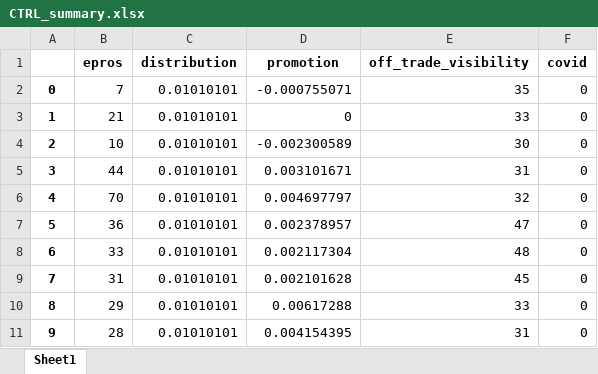
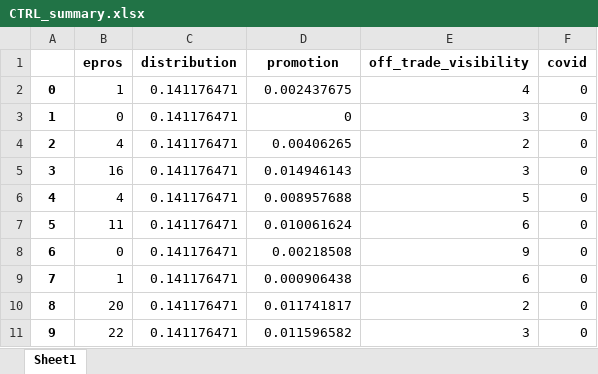
Before and after one commit to alex0267/marketing_mix_model_product, an Excel workbook: CTRL_summary.xlsx, sheet Sheet1, drawn as a sheet; only a part is shown; values as stored, in another font and other column widths than the file's, no borders; the diff covers the shown part only; the diff names each change by its address in the sheet, - before the commit and + after, or states it on an @@ line.

```diff
--- a/CTRL_summary.xlsx (sheet Sheet1)
+++ b/CTRL_summary.xlsx (sheet Sheet1)
-B2 (epros): 7
+B2 (epros): 1
-C2:C11 (distribution): 0.01010101
+C2:C11 (distribution): 0.141176471
-D2 (promotion): -0.000755071
+D2 (promotion): 0.002437675
-E2 (off_trade_visibility): 35
+E2 (off_trade_visibility): 4
-B3 (epros): 21
+B3 (epros): 0
-E3 (off_trade_visibility): 33
+E3 (off_trade_visibility): 3
-B4 (epros): 10
+B4 (epros): 4
-D4 (promotion): -0.002300589
+D4 (promotion): 0.00406265
-E4 (off_trade_visibility): 30
+E4 (off_trade_visibility): 2
-B5 (epros): 44
+B5 (epros): 16
-D5 (promotion): 0.003101671
+D5 (promotion): 0.014946143
-E5 (off_trade_visibility): 31
+E5 (off_trade_visibility): 3
-B6 (epros): 70
+B6 (epros): 4
-D6 (promotion): 0.004697797
+D6 (promotion): 0.008957688
-E6 (off_trade_visibility): 32
+E6 (off_trade_visibility): 5
-B7 (epros): 36
+B7 (epros): 11
-D7 (promotion): 0.002378957
+D7 (promotion): 0.010061624
-E7 (off_trade_visibility): 47
+E7 (off_trade_visibility): 6
-B8 (epros): 33
+B8 (epros): 0
-D8 (promotion): 0.002117304
+D8 (promotion): 0.00218508
-E8 (off_trade_visibility): 48
+E8 (off_trade_visibility): 9
-B9 (epros): 31
+B9 (epros): 1
-D9 (promotion): 0.002101628
+D9 (promotion): 0.000906438
-E9 (off_trade_visibility): 45
+E9 (off_trade_visibility): 6
-B10 (epros): 29
+B10 (epros): 20
-D10 (promotion): 0.00617288
+D10 (promotion): 0.011741817
-E10 (off_trade_visibility): 33
+E10 (off_trade_visibility): 2
-B11 (epros): 28
+B11 (epros): 22
-D11 (promotion): 0.004154395
+D11 (promotion): 0.011596582
-E11 (off_trade_visibility): 31
+E11 (off_trade_visibility): 3
```
Also changed, not shown: 582 edited cells elsewhere in this sheet, TP_summary.xlsx, estimatedParametersMean.xlsx, 9 other files.
